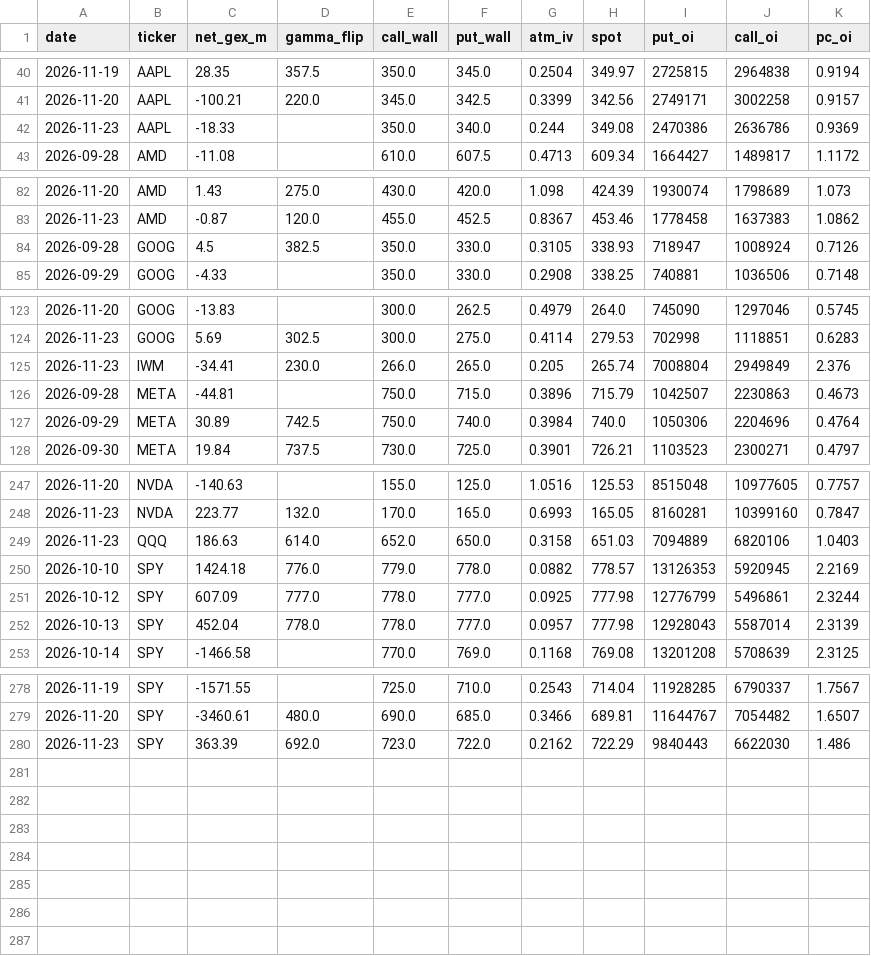
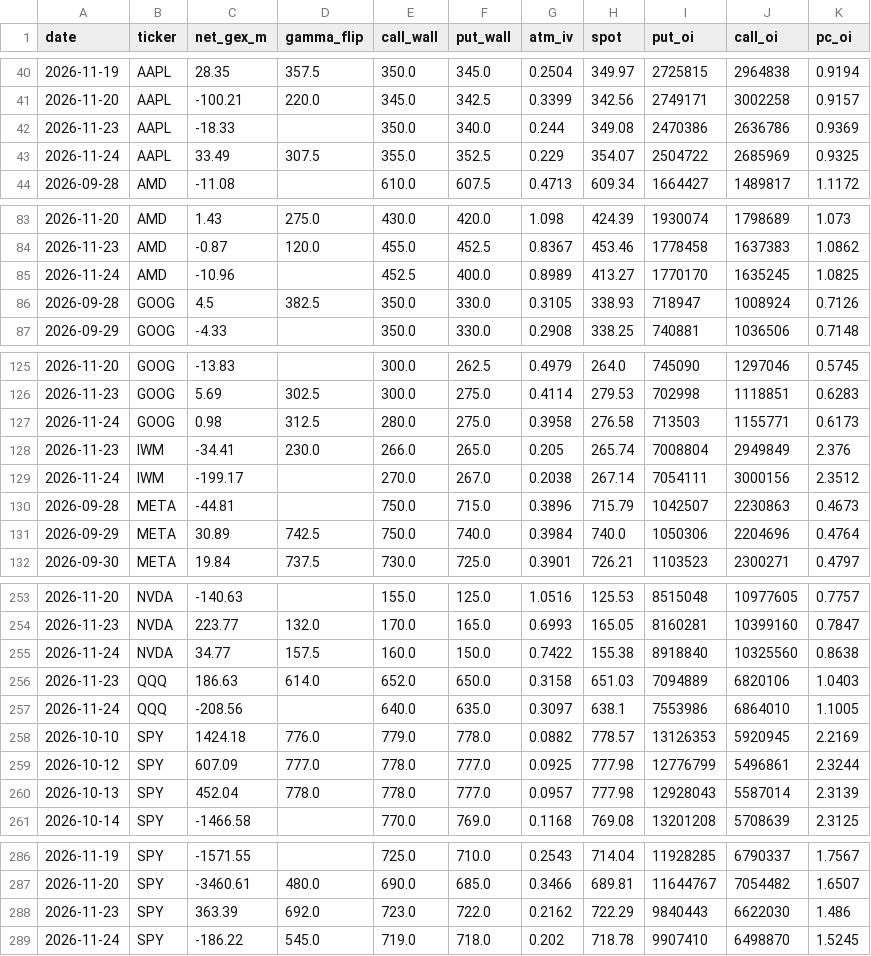
Before and after one commit to louisctlau/asset-mix-dashboard, a CSV file: data/options_history.csv, drawn as a sheet; only a part is shown, gaps mark what is left out; the diff covers the shown part only; the diff names each change by its address in the sheet, - before the commit and + after, or states it on an @@ line.

Commit message:
Daily options history refresh

```diff
--- a/data/options_history.csv
+++ b/data/options_history.csv
+row 43: 2026-11-24 | AAPL | 33.49 | 307.5 | 355.0 | 352.5 | 0.229 | 354.07 | 2504722 | 2685969 | 0.9325
+row 85: 2026-11-24 | AMD | -10.96 |  | 452.5 | 400.0 | 0.8989 | 413.27 | 1770170 | 1635245 | 1.0825
+row 127: 2026-11-24 | GOOG | 0.98 | 312.5 | 280.0 | 275.0 | 0.3958 | 276.58 | 713503 | 1155771 | 0.6173
+row 129: 2026-11-24 | IWM | -199.17 |  | 270.0 | 267.0 | 0.2038 | 267.14 | 7054111 | 3000156 | 2.3512
+row 255: 2026-11-24 | NVDA | 34.77 | 157.5 | 160.0 | 150.0 | 0.7422 | 155.38 | 8918840 | 10325560 | 0.8638
+row 257: 2026-11-24 | QQQ | -208.56 |  | 640.0 | 635.0 | 0.3097 | 638.1 | 7553986 | 6864010 | 1.1005
+row 289: 2026-11-24 | SPY | -186.22 | 545.0 | 719.0 | 718.0 | 0.202 | 718.78 | 9907410 | 6498870 | 1.5245
```
Also changed, not shown: 2 added rows elsewhere in this file, 1 other file.
